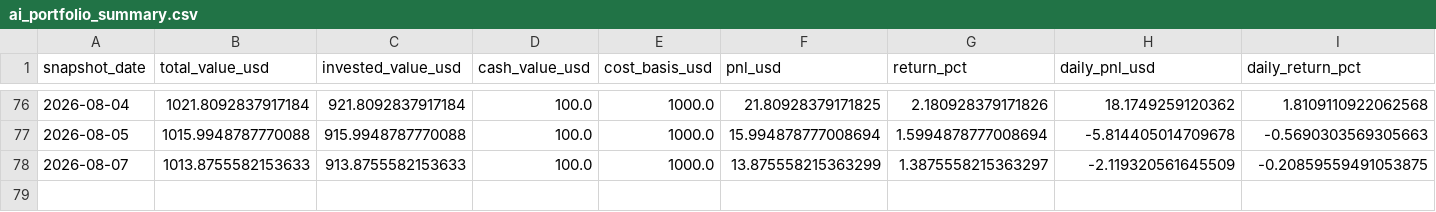
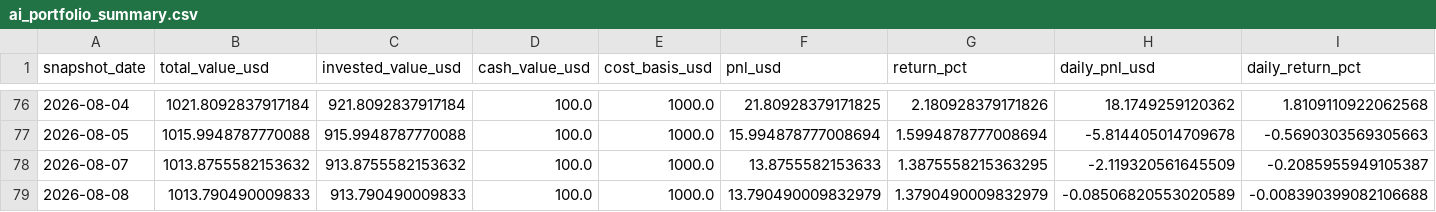
Before and after one commit to linjiw/quant-learn, a CSV file: data/portfolio/ai_portfolio_summary.csv, drawn as a sheet; only a part is shown, gaps mark what is left out; rows hold the shown columns only; the diff names each change by its address in the sheet, - before the commit and + after, or states it on an @@ line.

```diff
--- a/data/portfolio/ai_portfolio_summary.csv
+++ b/data/portfolio/ai_portfolio_summary.csv
-B78 (total_value_usd): 1013.8755582153633
+B78 (total_value_usd): 1013.8755582153632
-C78 (invested_value_usd): 913.8755582153633
+C78 (invested_value_usd): 913.8755582153632
-F78 (pnl_usd): 13.875558215363299
+F78 (pnl_usd): 13.8755582153633
-G78 (return_pct): 1.3875558215363297
+G78 (return_pct): 1.3875558215363295
-I78 (daily_return_pct): -0.20859559491053875
+I78 (daily_return_pct): -0.2085955949105387
+row 79: 2026-08-08 | 1013.790490009833 | 913.790490009833 | 100.0 | 1000.0 | 13.790490009832979 | 1.3790490009832979 | -0.08506820553020589 | -0.008390399082106688
```
Also changed, not shown: data/portfolio/ai_portfolio_snapshots.csv.
